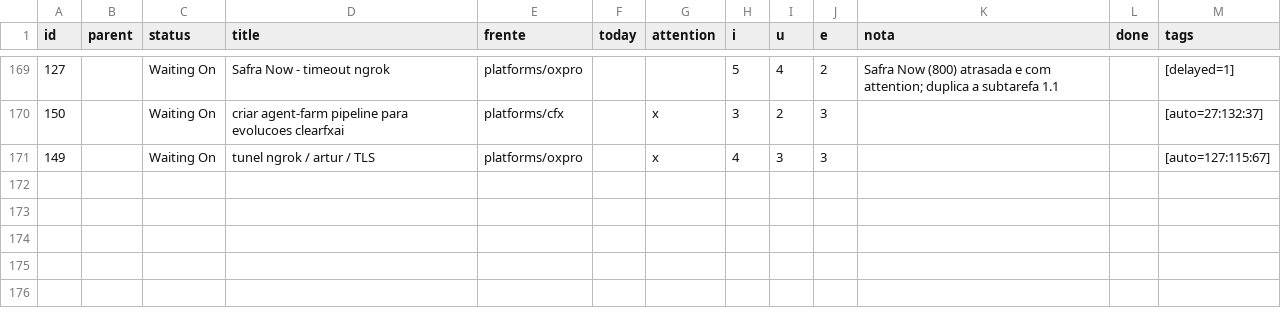
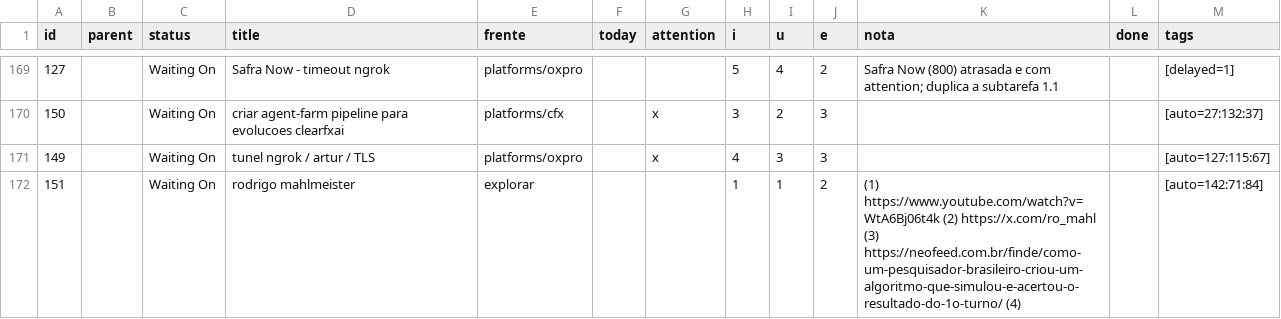
Before and after one commit to bsdoliv/strategy, a CSV file: backlog/tasks.csv, drawn as a sheet; only a part is shown, gaps mark what is left out.

Commit message:
Update backlog

```diff
--- a/backlog/tasks.csv
+++ b/backlog/tasks.csv
@@ -171 +171,2 @@ id,parent,status,title,frente,today,attention,i,u,e,nota,done,tags
 149,,Waiting On,tunel ngrok / artur / TLS,platforms/oxpro,,x,4,3,3,,,[auto=127:115:67]
+151,,Waiting On,rodrigo mahlmeister,explorar,,,1,1,2,(1) https://www.youtube.com/watch?v=WtA6Bj06t4k (2) https://x.com/ro_mahl (3) https://neofeed.com.br/finde/como-um-pesquisador-brasileiro-criou-um-algoritmo-que-simulou-e-acertou-o-resultado-do-1o-turno/ (4),,[auto=142:71:84]
```
